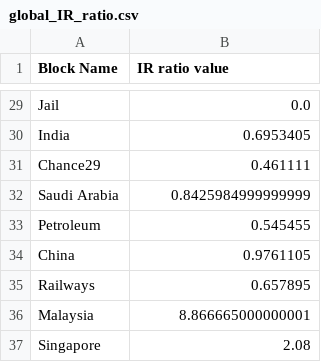
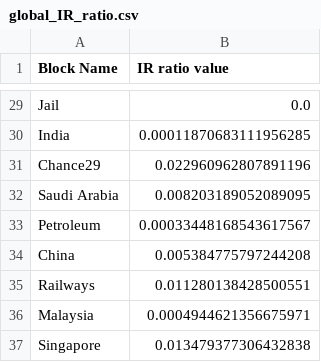
Before and after one commit to AdityaGuzzu/BusinessSimulation, a CSV file: global_data/global_IR_ratio.csv, drawn as a sheet; only a part is shown, gaps mark what is left out; the diff covers the shown part only; the diff names each change by its address in the sheet, - before the commit and + after, or states it on an @@ line.

```diff
--- a/global_data/global_IR_ratio.csv
+++ b/global_data/global_IR_ratio.csv
-B30 (IR ratio value): 0.6953405
+B30 (IR ratio value): 0.00011870683111956285
-B31 (IR ratio value): 0.461111
+B31 (IR ratio value): 0.022960962807891196
-B32 (IR ratio value): 0.8425984999999999
+B32 (IR ratio value): 0.008203189052089095
-B33 (IR ratio value): 0.545455
+B33 (IR ratio value): 0.00033448168543617567
-B34 (IR ratio value): 0.9761105
+B34 (IR ratio value): 0.005384775797244208
-B35 (IR ratio value): 0.657895
+B35 (IR ratio value): 0.011280138428500551
-B36 (IR ratio value): 8.866665000000001
+B36 (IR ratio value): 0.0004944621356675971
-B37 (IR ratio value): 2.08
+B37 (IR ratio value): 0.013479377306432838
```
Also changed, not shown: 23 edited cells elsewhere in this file, global_data/global_block_data.csv, global_data/global_colour_house_wise_data.csv, 50 other files.
